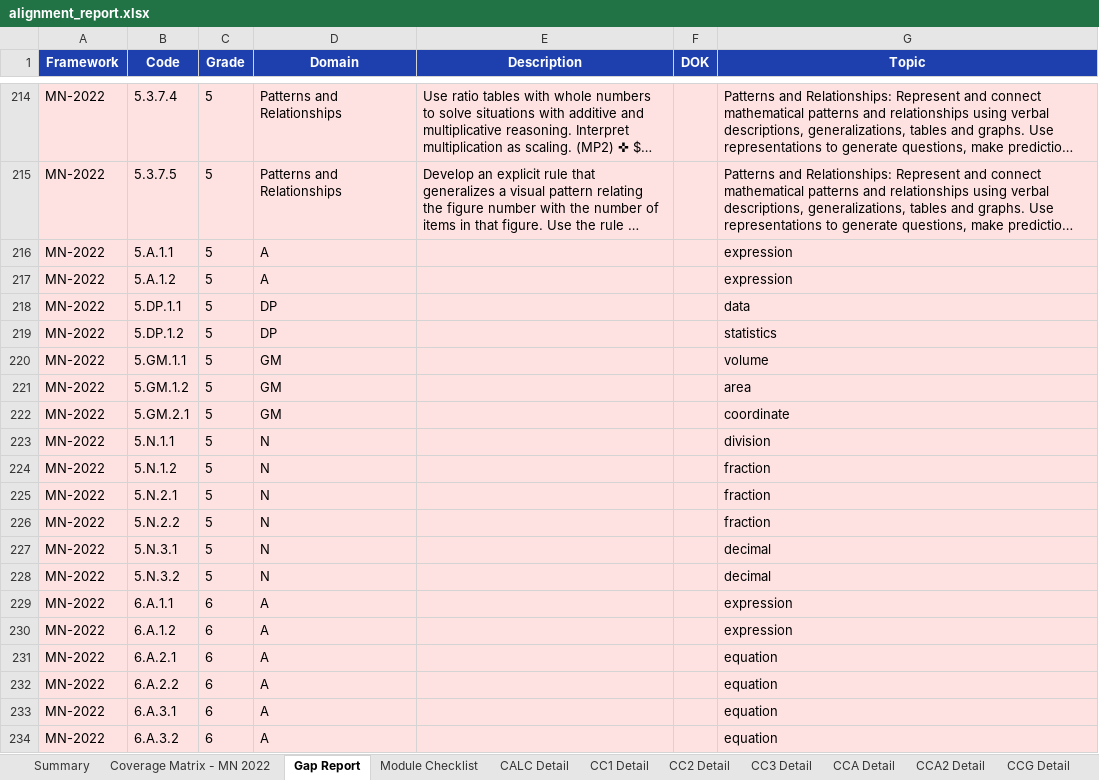
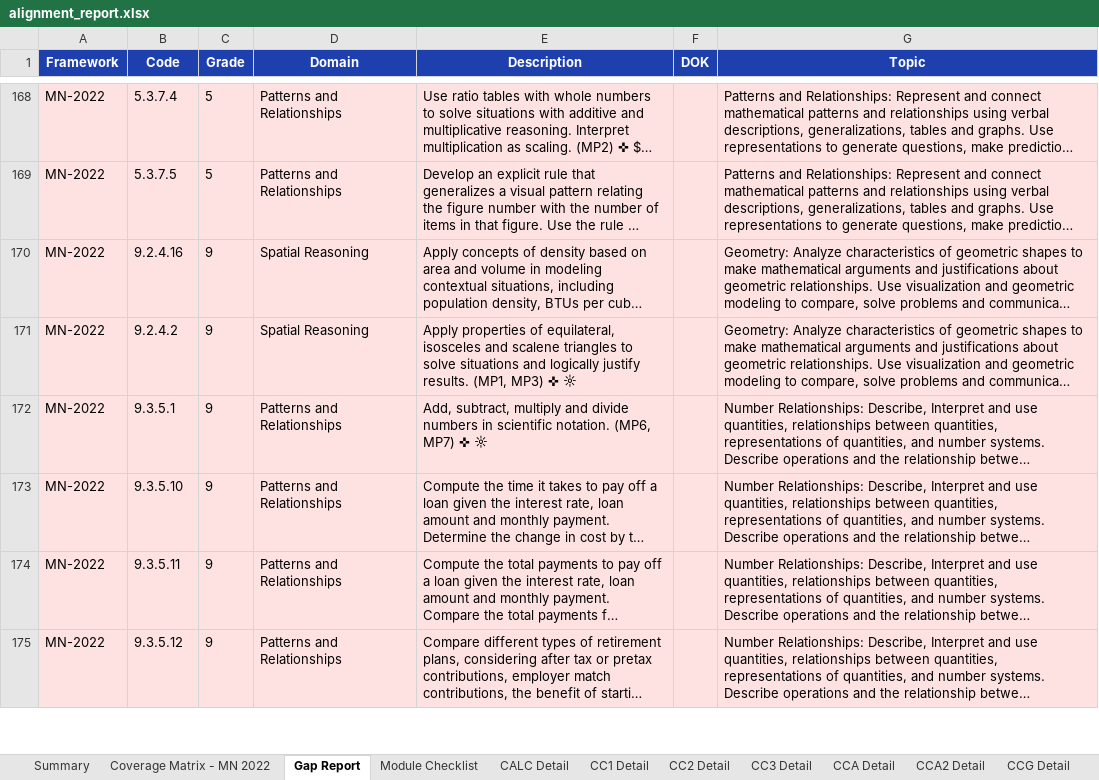
Before and after one commit to discrafty-cpu/RMS-Standards-Alignment, an Excel workbook: export/alignment_report.xlsx, sheet Gap Report, drawn as a sheet; only a part is shown, gaps mark what is left out; the shorter side is filled out with more unchanged rows; long unchanged cells end in …; values as stored, in another font and other column widths than the file's, no borders; the diff covers the shown part only; the diff names each change by its address in the sheet, - before the commit and + after, or states it on an @@ line.

```diff
--- a/export/alignment_report.xlsx (sheet Gap Report)
+++ b/export/alignment_report.xlsx (sheet Gap Report)
-row 216: MN-2022 | 5.A.1.1 | 5 | A |  |  | expression
-row 217: MN-2022 | 5.A.1.2 | 5 | A |  |  | expression
-row 218: MN-2022 | 5.DP.1.1 | 5 | DP |  |  | data
-row 219: MN-2022 | 5.DP.1.2 | 5 | DP |  |  | statistics
-row 220: MN-2022 | 5.GM.1.1 | 5 | GM |  |  | volume
-row 221: MN-2022 | 5.GM.1.2 | 5 | GM |  |  | area
-row 222: MN-2022 | 5.GM.2.1 | 5 | GM |  |  | coordinate
-row 223: MN-2022 | 5.N.1.1 | 5 | N |  |  | division
-row 224: MN-2022 | 5.N.1.2 | 5 | N |  |  | fraction
-row 225: MN-2022 | 5.N.2.1 | 5 | N |  |  | fraction
-row 226: MN-2022 | 5.N.2.2 | 5 | N |  |  | fraction
-row 227: MN-2022 | 5.N.3.1 | 5 | N |  |  | decimal
-row 228: MN-2022 | 5.N.3.2 | 5 | N |  |  | decimal
-row 229: MN-2022 | 6.A.1.1 | 6 | A |  |  | expression
-row 230: MN-2022 | 6.A.1.2 | 6 | A |  |  | expression
-row 231: MN-2022 | 6.A.2.1 | 6 | A |  |  | equation
-row 232: MN-2022 | 6.A.2.2 | 6 | A |  |  | equation
-row 233: MN-2022 | 6.A.3.1 | 6 | A |  |  | equation
-row 234: MN-2022 | 6.A.3.2 | 6 | A |  |  | equation
```
Also changed, not shown: 115 removed rows elsewhere in this sheet, sheet Coverage Matrix - MN 2022, sheet Summary, 3 other files.
